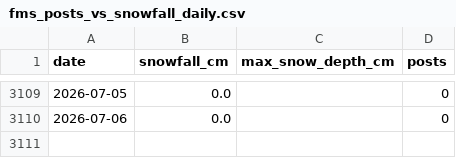
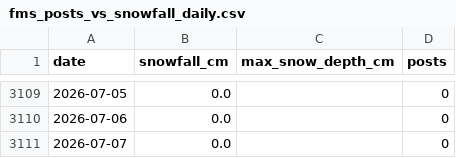
Before and after one commit to 98wrvgxrn9-ctrl/aomori-snow-tracker, a CSV file: data/processed/fms/fms_posts_vs_snowfall_daily.csv, drawn as a sheet; only a part is shown, gaps mark what is left out.

```diff
--- a/data/processed/fms/fms_posts_vs_snowfall_daily.csv
+++ b/data/processed/fms/fms_posts_vs_snowfall_daily.csv
@@ -3110 +3110,2 @@
 2026-07-06,0.0,,0
+2026-07-07,0.0,,0
```
Also changed, not shown: data/processed/fms/aomori_snowfall_daily.csv, data/raw/fms/by_prefecture/aomori_snowfall_daily.csv, 1 other file.
